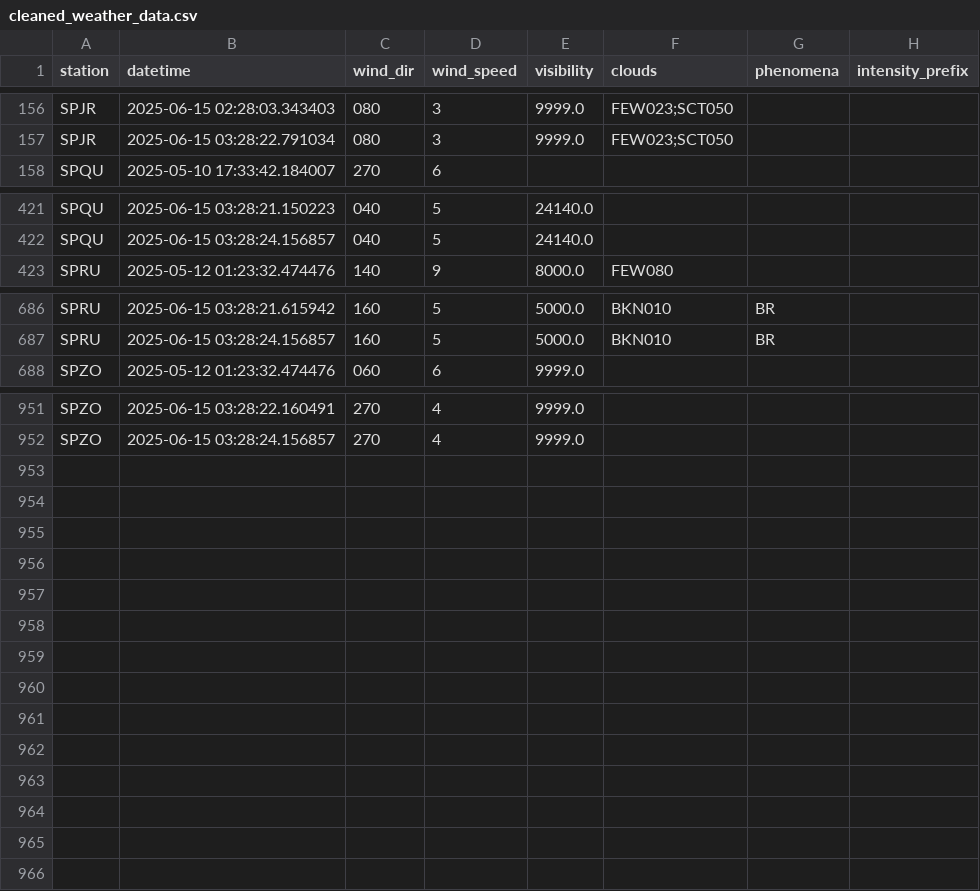
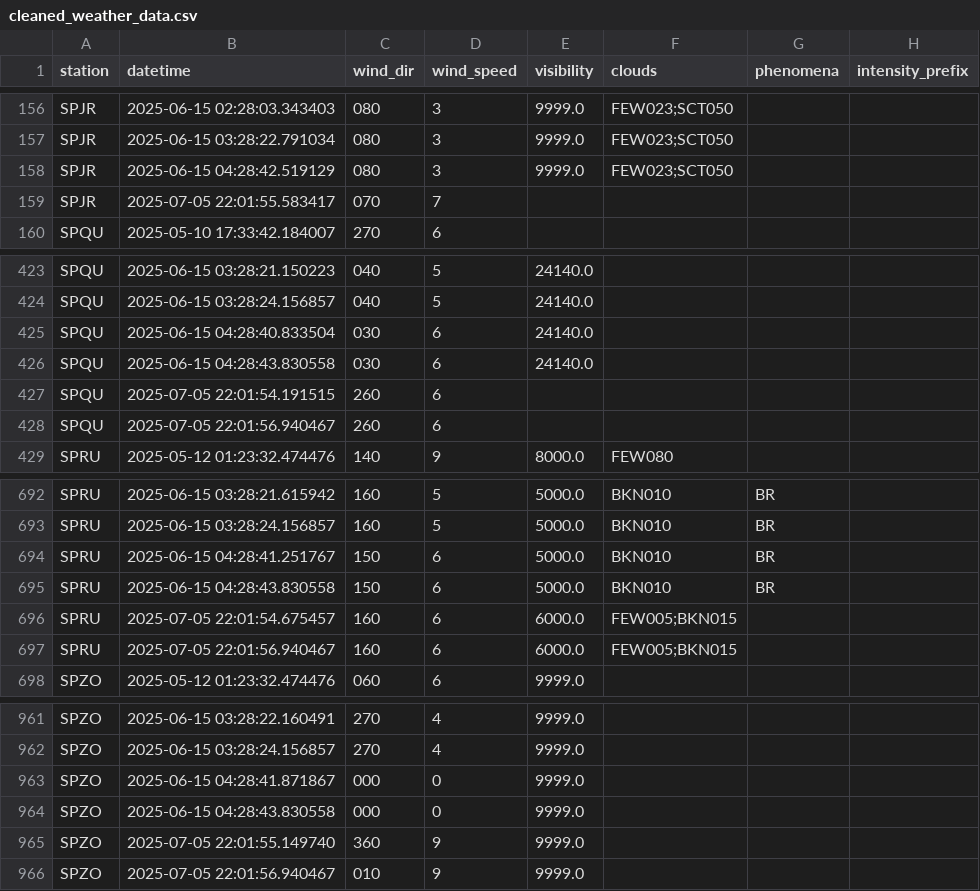
Before and after one commit to GonzaSuc/flight_cancellation_ai, a CSV file: data/processed/cleaned_weather_data.csv, drawn as a sheet; only a part is shown, gaps mark what is left out; the diff covers the shown part only; the diff names each change by its address in the sheet, - before the commit and + after, or states it on an @@ line.

```diff
--- a/data/processed/cleaned_weather_data.csv
+++ b/data/processed/cleaned_weather_data.csv
+row 158: SPJR | 2025-06-15 04:28:42.519129 | 080 | 3 | 9999.0 | FEW023;SCT050
+row 159: SPJR | 2025-07-05 22:01:55.583417 | 070 | 7
+row 425: SPQU | 2025-06-15 04:28:40.833504 | 030 | 6 | 24140.0
+row 426: SPQU | 2025-06-15 04:28:43.830558 | 030 | 6 | 24140.0
+row 427: SPQU | 2025-07-05 22:01:54.191515 | 260 | 6
+row 428: SPQU | 2025-07-05 22:01:56.940467 | 260 | 6
+row 694: SPRU | 2025-06-15 04:28:41.251767 | 150 | 6 | 5000.0 | BKN010 | BR
+row 695: SPRU | 2025-06-15 04:28:43.830558 | 150 | 6 | 5000.0 | BKN010 | BR
+row 696: SPRU | 2025-07-05 22:01:54.675457 | 160 | 6 | 6000.0 | FEW005;BKN015
+row 697: SPRU | 2025-07-05 22:01:56.940467 | 160 | 6 | 6000.0 | FEW005;BKN015
+row 963: SPZO | 2025-06-15 04:28:41.871867 | 000 | 0 | 9999.0
+row 964: SPZO | 2025-06-15 04:28:43.830558 | 000 | 0 | 9999.0
+row 965: SPZO | 2025-07-05 22:01:55.149740 | 360 | 9 | 9999.0
+row 966: SPZO | 2025-07-05 22:01:56.940467 | 010 | 9 | 9999.0
```
Also changed, not shown: 13 edited cells elsewhere in this file, data/processed/avwx_metar.csv, data/processed/corpac_metar_post.csv, 14 other files.
